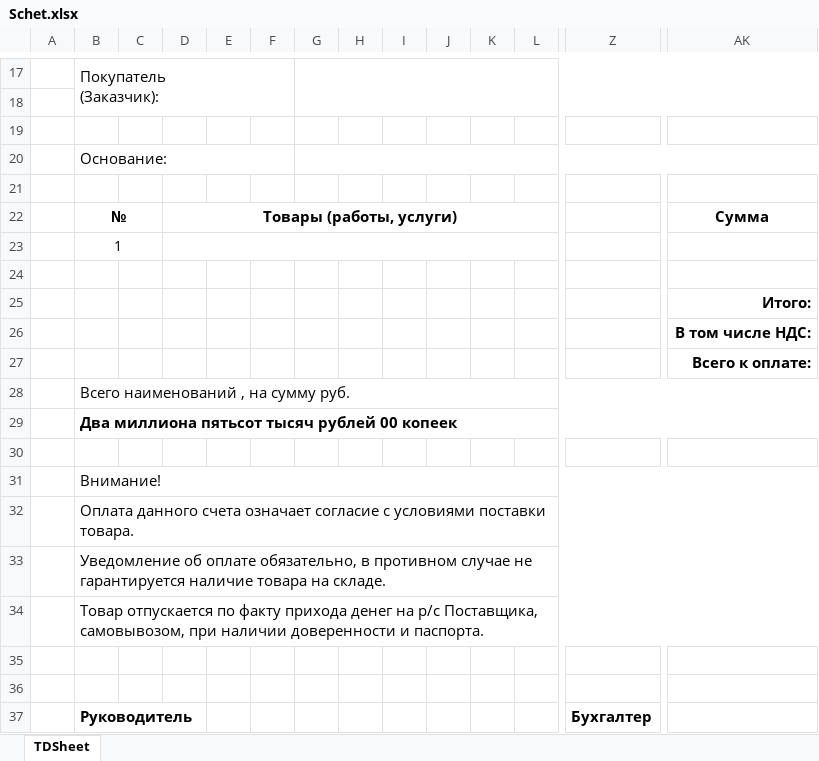
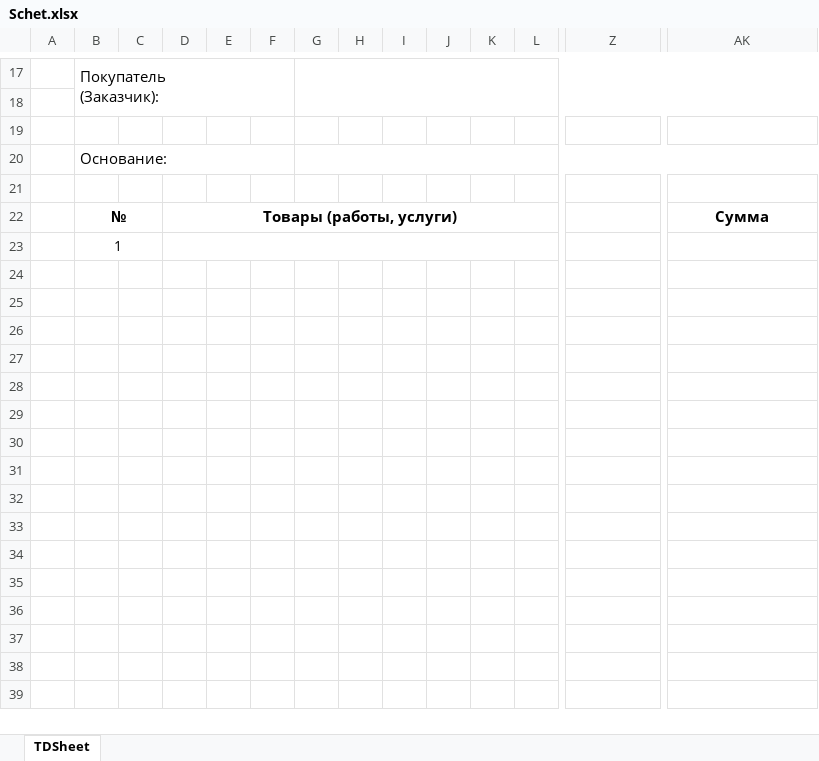
Before and after one commit to Ivanm2114/EDO, an Excel workbook: ЭДО/Schet.xlsx, sheet TDSheet, drawn as a sheet; only a part is shown, gaps mark what is left out; values as stored, in another font and other column widths than the file's, no borders; rows hold the shown columns only; the diff names each change by its address in the sheet, - before the commit and + after, or states it on an @@ line.

```diff
--- a/ЭДО/Schet.xlsx (sheet TDSheet)
+++ b/ЭДО/Schet.xlsx (sheet TDSheet)
-row 24: (empty)
-row 25:  |  |  |  |  |  |  |  |  |  |  |  |  | Итого:
-row 26:  |  |  |  |  |  |  |  |  |  |  |  |  | В том числе НДС:
-row 27:  |  |  |  |  |  |  |  |  |  |  |  |  | Всего к оплате:
-row 28:  | Всего наименований , на сумму руб.
-row 29:  | Два миллиона пятьсот тысяч рублей 00 копеек
-row 30: (empty)
-row 31:  | Внимание!
-row 32:  | Оплата данного счета означает согласие с условиями поставки товара.
-row 33:  | Уведомление об оплате обязательно, в противном случае не гарантируется наличие товара на складе.
-row 34:  | Товар отпускается по факту прихода денег на р/с Поставщика, самовывозом, при наличии доверенности и паспорта.
-row 35: (empty)
-row 36: (empty)
-row 37:  | Руководитель |  |  |  |  |  |  |  |  |  |  | Бухгалтер
```
Also changed, not shown: ЭДО/result.xlsx.
